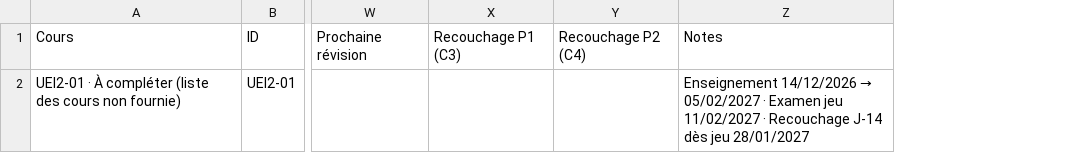
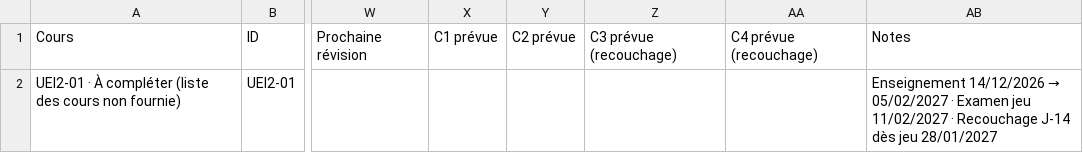
Before and after one commit to ayoublecheheb/test, a CSV file: revision-3e-annee/notion/02 🧠 UEI2 Neuro-locomoteur-cutané — Contrôle & progression.csv, drawn as a sheet; only a part is shown, gaps mark what is left out; removed rows and columns are numbered as before the commit, all else as after; the diff names each change by its address in the sheet, - before the commit and + after, or states it on an @@ line.

```diff
--- a/revision-3e-annee/notion/02 🧠 UEI2 Neuro-locomoteur-cutané — Contrôle & progression.csv
+++ b/revision-3e-annee/notion/02 🧠 UEI2 Neuro-locomoteur-cutané — Contrôle & progression.csv
-column X, row 1: Recouchage P1 (C3)
-column Y, row 1: Recouchage P2 (C4)
+column X, row 1: C1 prévue
+column Y, row 1: C2 prévue
+column Z, row 1: C3 prévue (recouchage)
+column AA, row 1: C4 prévue (recouchage)
```
Also changed, not shown: revision-3e-annee/notion/01 🫀 UEI1 Cardio-respiratoire — Contrôle & progression.csv, revision-3e-annee/notion/03 🦠 Modules S1 (Micro · Para · Pharma) — Contrôle & progression.csv, 9 other files.
